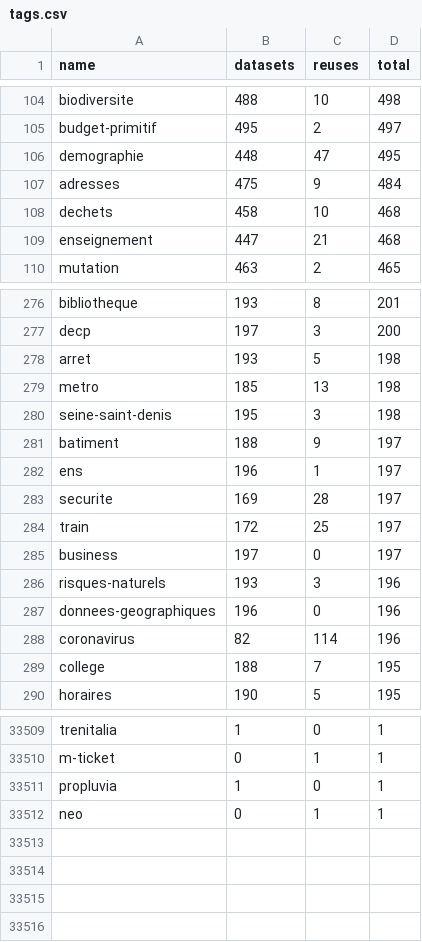
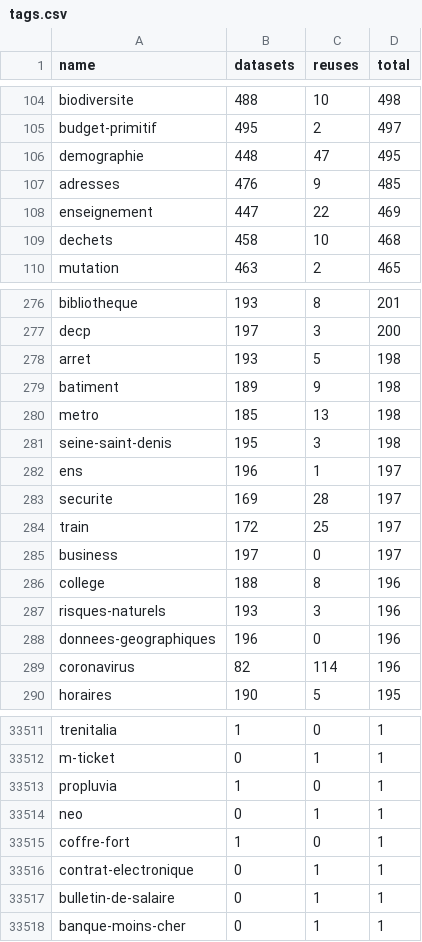
Before and after one commit to taniki/flat.dgfr, a CSV file: tags.csv, drawn as a sheet; only a part is shown, gaps mark what is left out; the diff covers the shown part only.

Commit message:
Flat: latest data (2023-05-31T00:05:15.882Z) {   "date": "2023-05-31T00:05:15.882Z",   "files": [     {       "name": "datasets.csv",       "deltaBytes": 3976,       "source": "https://www.data.gouv.fr/fr/datasets/r/f868cca6-8da1-4369-a78d-47463f19a9a3"     },     {       "name": "organizations.csv",       "deltaBytes": 3094,       "source": "https://www.data.gouv.fr/fr/datasets/r/b7bbfedc-2448-4135-a6c7-104548d396e7"     },     {       "name": "discussions.csv",       "deltaBytes": 358,       "source": "https://www.data.gouv.fr/fr/datasets/r/d77705e1-4ecd-461c-8c24-662d47c4c2f9"     },     {       "name": "reuses.csv",       "deltaBytes": 13494,       "source": "https://www.data.gouv.fr/fr/datasets/r/970aafa0-3778-4d8b-b9d1-de937525e379"     },     {       "name": "tags.csv",       "deltaBytes": 159,       "source": "https://www.data.gouv.fr/fr/datasets/r/1ac234c7-1da4-49cf-a122-646b21d64b43"     }   ] }

```diff
--- a/tags.csv
+++ b/tags.csv
@@ -106,5 +106,5 @@
 "demographie";448;47;495
-"adresses";475;9;484
+"adresses";476;9;485
+"enseignement";447;22;469
 "dechets";458;10;468
-"enseignement";447;21;468
 "mutation";463;2;465
@@ -278,5 +278,5 @@
 "arret";193;5;198
+"batiment";189;9;198
 "metro";185;13;198
 "seine-saint-denis";195;3;198
-"batiment";188;9;197
 "ens";196;1;197
@@ -285,2 +285,3 @@
 "business";197;0;197
+"college";188;8;196
 "risques-naturels";193;3;196
@@ -288,3 +289,2 @@
 "coronavirus";82;114;196
-"college";188;7;195
 "horaires";190;5;195
@@ -33512 +33514,5 @@
 "neo";0;1;1
+"coffre-fort";1;0;1
+"contrat-electronique";0;1;1
+"bulletin-de-salaire";0;1;1
+"banque-moins-cher";0;1;1
```
Also changed, not shown: 20 added rows, 18 removed rows and 6 edited cells elsewhere in this file, 2 other files.
